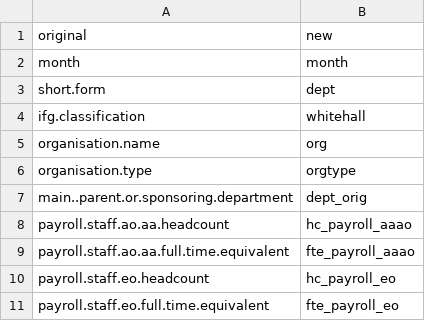
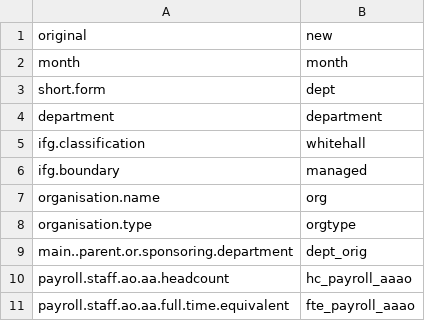
Before and after one commit to petrbouchal/ukgov, a CSV file: data-input/wmi_renamevars.csv, drawn as a sheet; only a part is shown; the shorter side is filled out with more unchanged rows; the diff names each change by its address in the sheet, - before the commit and + after, or states it on an @@ line.

```diff
--- a/data-input/wmi_renamevars.csv
+++ b/data-input/wmi_renamevars.csv
+row 4: department | department
+row 6: ifg.boundary | managed
```
Also changed, not shown: 3 other files.
